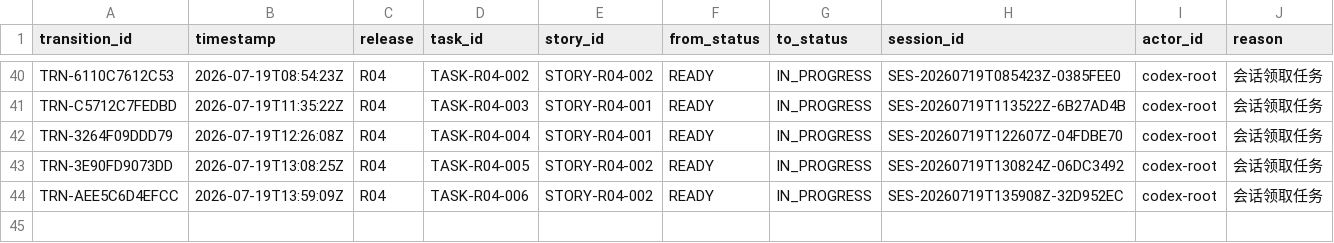
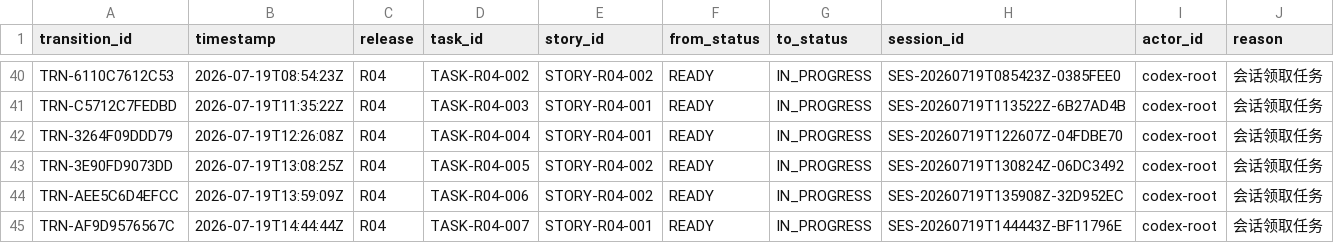
Before and after one commit to fei613293175/hhy, a CSV file: catalogs/task_transition_ledger.csv, drawn as a sheet; only a part is shown, gaps mark what is left out.

```diff
--- a/catalogs/task_transition_ledger.csv
+++ b/catalogs/task_transition_ledger.csv
@@ -44 +44,2 @@ TRN-3E90FD9073DD,2026-07-19T13:08:25Z,R04,TASK-R04-005,STORY-R04-002,READY,IN_PR
 TRN-AEE5C6D4EFCC,2026-07-19T13:59:09Z,R04,TASK-R04-006,STORY-R04-002,READY,IN_PROGRESS,SES-20260719T135908Z-32D952EC,codex-root,会话领取任务
+TRN-AF9D9576567C,2026-07-19T14:44:44Z,R04,TASK-R04-007,STORY-R04-001,READY,IN_PROGRESS,SES-20260719T144443Z-BF11796E,codex-root,会话领取任务
```
Also changed, not shown: catalogs/session_index.csv, 18 other files.
